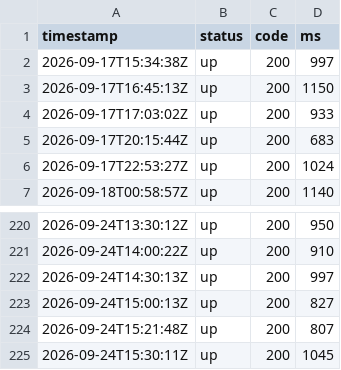
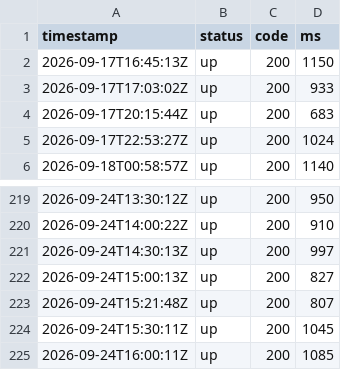
Before and after one commit to sysmike/status-page, a CSV file: history/raw/umami.csv, drawn as a sheet; only a part is shown, gaps mark what is left out.

```diff
--- a/history/raw/umami.csv
+++ b/history/raw/umami.csv
@@ -1,3 +1,2 @@
 timestamp,status,code,ms
-2026-09-17T15:34:38Z,up,200,997
 2026-09-17T16:45:13Z,up,200,1150
@@ -225 +224,2 @@ timestamp,status,code,ms
 2026-09-24T15:30:11Z,up,200,1045
+2026-09-24T16:00:11Z,up,200,1085
```
Also changed, not shown: history/daily/backupmx.csv, history/daily/blog.csv, 16 other files.
